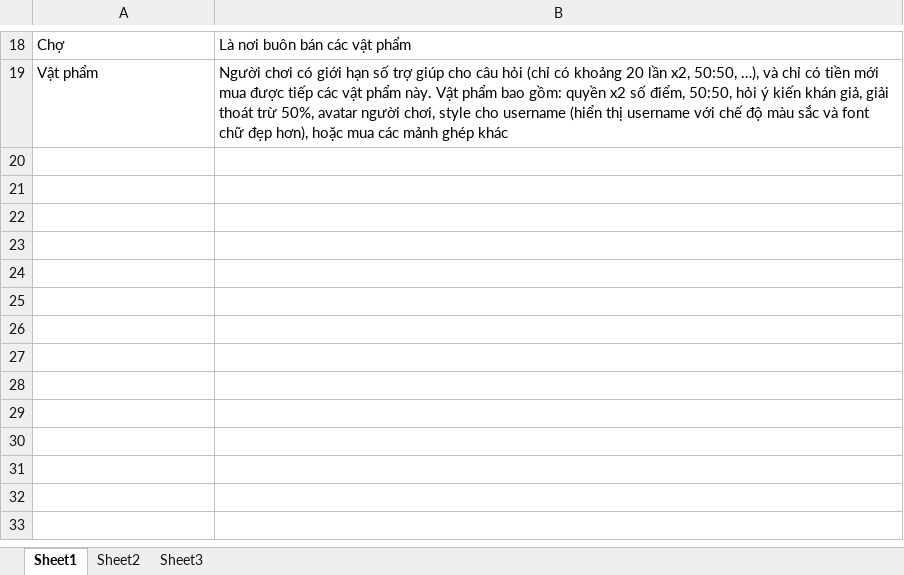
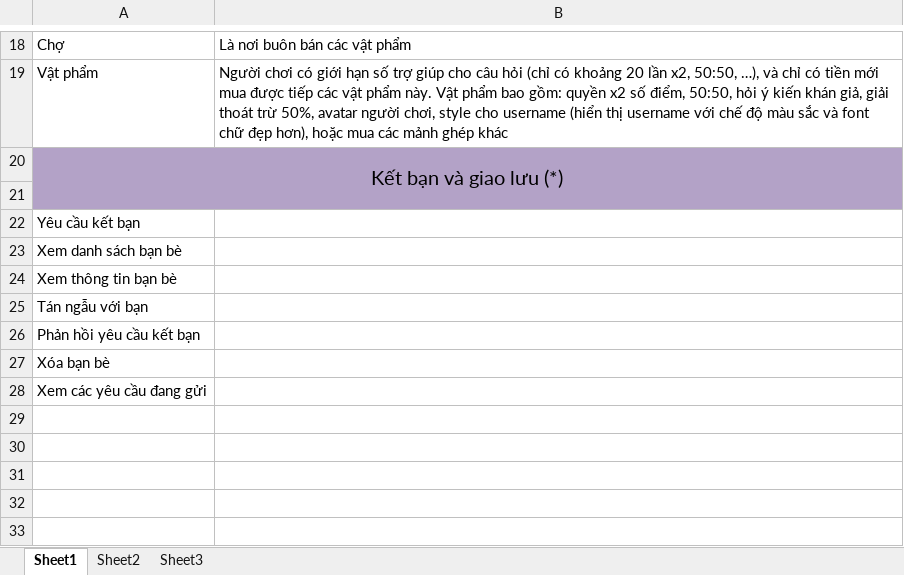
Before and after one commit to jason-n2610/iqarena, an Excel workbook: doc/Rule IQArena.xlsx, sheet Sheet1, drawn as a sheet; only a part is shown, gaps mark what is left out; values as stored, in another font and other column widths than the file's, no borders; removed rows and columns are numbered as before the commit, all else as after; the diff names each change by its address in the sheet, - before the commit and + after, or states it on an @@ line.

```diff
--- a/doc/Rule IQArena.xlsx (sheet Sheet1)
+++ b/doc/Rule IQArena.xlsx (sheet Sheet1)
+row 20: Kết bạn và giao lưu (*)
-A21:B21 fill: none
+A21:B21 fill: #B3A2C7
-A22: (empty)
+A22: Yêu cầu kết bạn
-A23: (empty)
+A23: Xem danh sách bạn bè
-A24: (empty)
+A24: Xem thông tin bạn bè
-A25: (empty)
+A25: Tán ngẫu với bạn
-A26: (empty)
+A26: Phản hồi yêu cầu kết bạn
-A27: (empty)
+A27: Xóa bạn bè
-A28: (empty)
+A28: Xem các yêu cầu đang gửi
-row 28: (empty)
```
Also changed, not shown: doc/Plan IQArena.xlsx, 9 other files.
